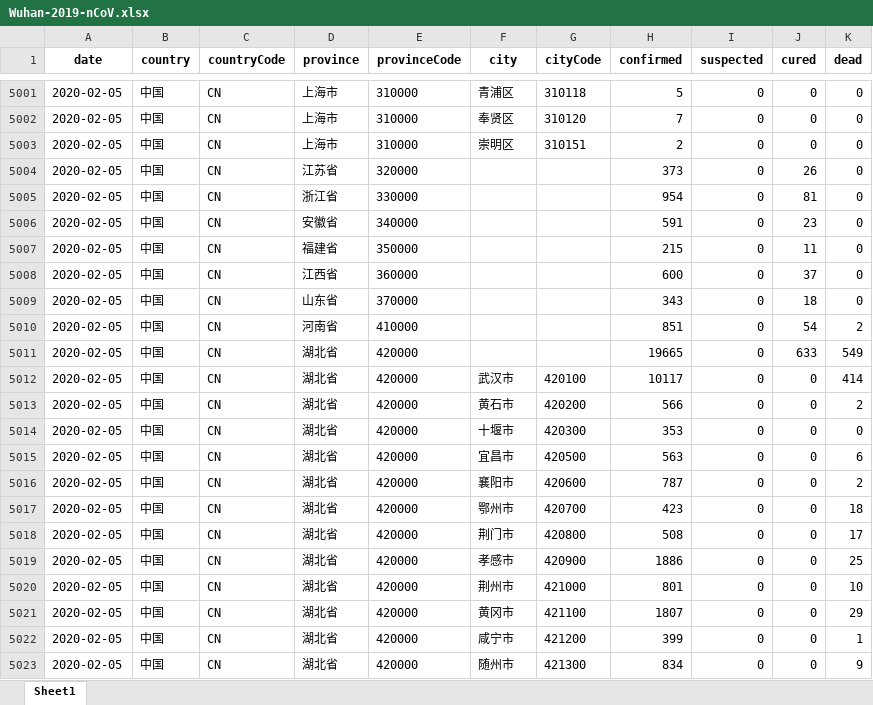
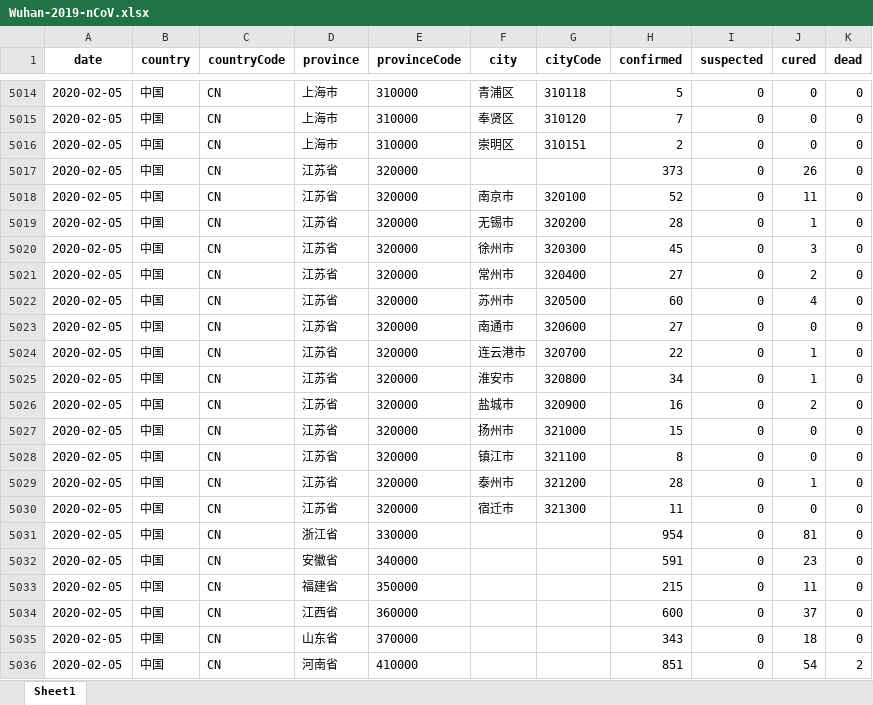
Before and after one commit to canghailan/Wuhan-2019-nCoV, an Excel workbook: Wuhan-2019-nCoV.xlsx, sheet Sheet1, drawn as a sheet; only a part is shown, gaps mark what is left out; the shorter side is filled out with more unchanged rows; values as stored, in another font and other column widths than the file's, no borders; the diff covers the shown part only; the diff names each change by its address in the sheet, - before the commit and + after, or states it on an @@ line.

```diff
--- a/Wuhan-2019-nCoV.xlsx (sheet Sheet1)
+++ b/Wuhan-2019-nCoV.xlsx (sheet Sheet1)
+row 5018: 2020-02-05 | 中国 | CN | 江苏省 | 320000 | 南京市 | 320100 | 52 | 0 | 11 | 0
+row 5019: 2020-02-05 | 中国 | CN | 江苏省 | 320000 | 无锡市 | 320200 | 28 | 0 | 1 | 0
+row 5020: 2020-02-05 | 中国 | CN | 江苏省 | 320000 | 徐州市 | 320300 | 45 | 0 | 3 | 0
+row 5021: 2020-02-05 | 中国 | CN | 江苏省 | 320000 | 常州市 | 320400 | 27 | 0 | 2 | 0
+row 5022: 2020-02-05 | 中国 | CN | 江苏省 | 320000 | 苏州市 | 320500 | 60 | 0 | 4 | 0
+row 5023: 2020-02-05 | 中国 | CN | 江苏省 | 320000 | 南通市 | 320600 | 27 | 0 | 0 | 0
+row 5024: 2020-02-05 | 中国 | CN | 江苏省 | 320000 | 连云港市 | 320700 | 22 | 0 | 1 | 0
+row 5025: 2020-02-05 | 中国 | CN | 江苏省 | 320000 | 淮安市 | 320800 | 34 | 0 | 1 | 0
+row 5026: 2020-02-05 | 中国 | CN | 江苏省 | 320000 | 盐城市 | 320900 | 16 | 0 | 2 | 0
+row 5027: 2020-02-05 | 中国 | CN | 江苏省 | 320000 | 扬州市 | 321000 | 15 | 0 | 0 | 0
+row 5028: 2020-02-05 | 中国 | CN | 江苏省 | 320000 | 镇江市 | 321100 | 8 | 0 | 0 | 0
+row 5029: 2020-02-05 | 中国 | CN | 江苏省 | 320000 | 泰州市 | 321200 | 28 | 0 | 1 | 0
+row 5030: 2020-02-05 | 中国 | CN | 江苏省 | 320000 | 宿迁市 | 321300 | 11 | 0 | 0 | 0
```
Also changed, not shown: 13 added rows and 81 edited cells elsewhere in this sheet, 16 other files.
